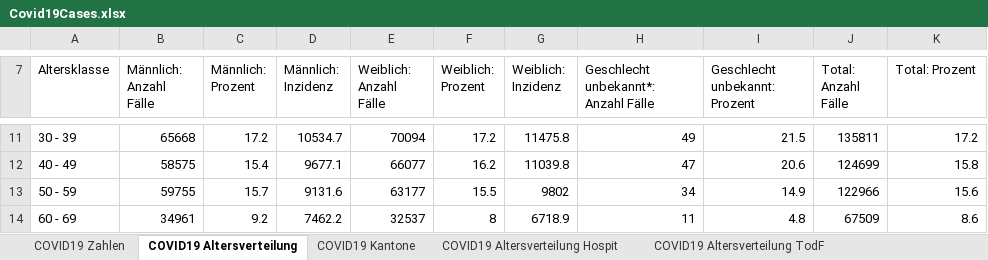
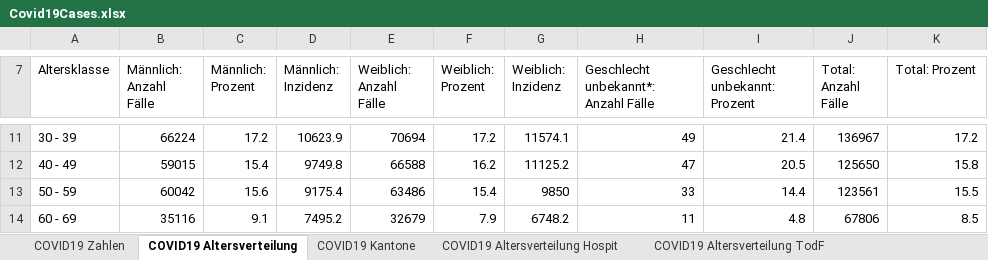
Before and after one commit to dankaufmann/f-curve, an Excel workbook: Data/Covid19Cases.xlsx, sheet COVID19 Altersverteilung, drawn as a sheet; only a part is shown, gaps mark what is left out; values as stored, in another font and other column widths than the file's, no borders; the diff covers the shown part only; the diff names each change by its address in the sheet, - before the commit and + after, or states it on an @@ line.

```diff
--- a/Data/Covid19Cases.xlsx (sheet COVID19 Altersverteilung)
+++ b/Data/Covid19Cases.xlsx (sheet COVID19 Altersverteilung)
-B11 (Männlich: Anzahl Fälle): 65668
+B11 (Männlich: Anzahl Fälle): 66224
-D11 (Männlich: Inzidenz): 10534.7
+D11 (Männlich: Inzidenz): 10623.9
-E11 (Weiblich: Anzahl Fälle): 70094
+E11 (Weiblich: Anzahl Fälle): 70694
-G11 (Weiblich: Inzidenz): 11475.8
+G11 (Weiblich: Inzidenz): 11574.1
-I11 (Geschlecht unbekannt: Prozent): 21.5
+I11 (Geschlecht unbekannt: Prozent): 21.4
-J11 (Total: Anzahl Fälle): 135811
+J11 (Total: Anzahl Fälle): 136967
-B12 (Männlich: Anzahl Fälle): 58575
+B12 (Männlich: Anzahl Fälle): 59015
-D12 (Männlich: Inzidenz): 9677.1
+D12 (Männlich: Inzidenz): 9749.8
-E12 (Weiblich: Anzahl Fälle): 66077
+E12 (Weiblich: Anzahl Fälle): 66588
-G12 (Weiblich: Inzidenz): 11039.8
+G12 (Weiblich: Inzidenz): 11125.2
-I12 (Geschlecht unbekannt: Prozent): 20.6
+I12 (Geschlecht unbekannt: Prozent): 20.5
-J12 (Total: Anzahl Fälle): 124699
+J12 (Total: Anzahl Fälle): 125650
-B13 (Männlich: Anzahl Fälle): 59755
+B13 (Männlich: Anzahl Fälle): 60042
-C13 (Männlich: Prozent): 15.7
+C13 (Männlich: Prozent): 15.6
-D13 (Männlich: Inzidenz): 9131.6
+D13 (Männlich: Inzidenz): 9175.4
-E13 (Weiblich: Anzahl Fälle): 63177
+E13 (Weiblich: Anzahl Fälle): 63486
-F13 (Weiblich: Prozent): 15.5
+F13 (Weiblich: Prozent): 15.4
-G13 (Weiblich: Inzidenz): 9802
+G13 (Weiblich: Inzidenz): 9850
-H13: 34
+H13: 33
-I13 (Geschlecht unbekannt: Prozent): 14.9
+I13 (Geschlecht unbekannt: Prozent): 14.4
-J13 (Total: Anzahl Fälle): 122966
+J13 (Total: Anzahl Fälle): 123561
-K13 (Total: Prozent): 15.6
+K13 (Total: Prozent): 15.5
-B14 (Männlich: Anzahl Fälle): 34961
+B14 (Männlich: Anzahl Fälle): 35116
-C14 (Männlich: Prozent): 9.2
+C14 (Männlich: Prozent): 9.1
-D14 (Männlich: Inzidenz): 7462.2
+D14 (Männlich: Inzidenz): 7495.2
-E14 (Weiblich: Anzahl Fälle): 32537
+E14 (Weiblich: Anzahl Fälle): 32679
-F14 (Weiblich: Prozent): 8
+F14 (Weiblich: Prozent): 7.9
-G14 (Weiblich: Inzidenz): 6718.9
+G14 (Weiblich: Inzidenz): 6748.2
-J14 (Total: Anzahl Fälle): 67509
+J14 (Total: Anzahl Fälle): 67806
-K14 (Total: Prozent): 8.6
+K14 (Total: Prozent): 8.5
```
Also changed, not shown: 42 edited cells elsewhere in this sheet, sheet COVID19 Zahlen, sheet COVID19 Kantone, sheet COVID19 Altersverteilung Hospit, sheet COVID19 Altersverteilung TodF, sheet COVID19 Isolation Quarantäne, Data/Covid19CasesJH.xlsx, 43 other files.
